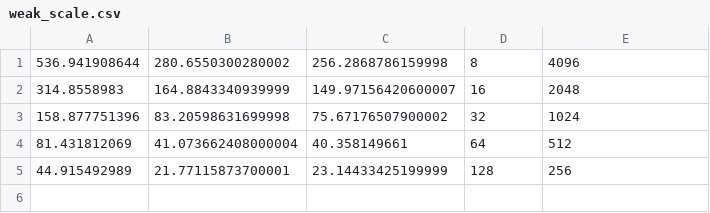
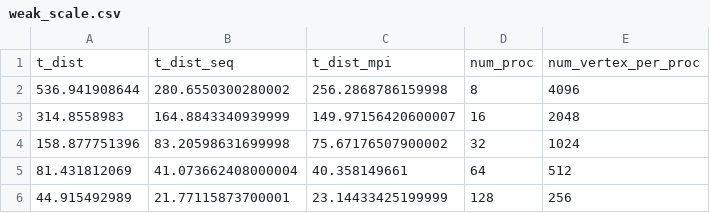
Before and after one commit to Chi-Chu319/MST_O_logn_logn, a CSV file: weak_scaling/weak_scale.csv, drawn as a sheet.

Commit message:
weak scaling csv titles

```diff
--- a/weak_scaling/weak_scale.csv
+++ b/weak_scaling/weak_scale.csv
@@ -1 +1,2 @@
+t_dist, t_dist_seq, t_dist_mpi, num_proc, num_vertex_per_proc
 536.941908644, 280.6550300280002, 256.2868786159998, 8, 4096
```
Also changed, not shown: 2 other files.
